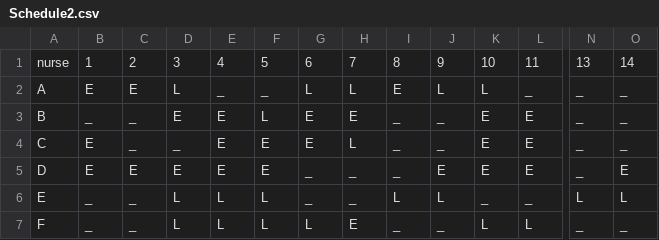
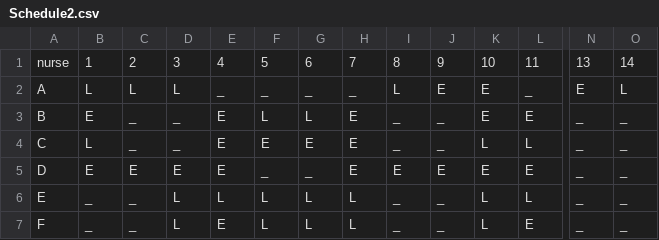
Before and after one commit to evavanrooijen/thesis_MSc, a CSV file: NSP_benchmark/Schedule2.csv, drawn as a sheet; only a part is shown, gaps mark what is left out; the diff covers the shown part only; the diff names each change by its address in the sheet, - before the commit and + after, or states it on an @@ line.

```diff
--- a/NSP_benchmark/Schedule2.csv
+++ b/NSP_benchmark/Schedule2.csv
-B2: E
+B2: L
-C2: E
+C2: L
-G2: L
+G2: _
-H2: L
+H2: _
-I2: E
+I2: L
-J2: L
+J2: E
-K2: L
+K2: E
-N2: _
+N2: E
-O2: _
+O2: L
-B3: _
+B3: E
-D3: E
+D3: _
-G3: E
+G3: L
-B4: E
+B4: L
-H4: L
+H4: E
-K4: E
+K4: L
-L4: E
+L4: L
-F5: E
+F5: _
-H5: _
+H5: E
-I5: _
+I5: E
-O5: E
+O5: _
-G6: _
+G6: L
-H6: _
+H6: L
-I6: L
+I6: _
-J6: L
+J6: _
-K6: _
+K6: L
-L6: _
+L6: L
-N6: L
+N6: _
-O6: L
+O6: _
-E7: L
+E7: E
-H7: E
+H7: L
-L7: L
+L7: E
```
Also changed, not shown: 33 edited cells elsewhere in this file, NSP_benchmark/Schedule1.csv, NSP_benchmark/satisfaction_scores1.csv, 8 other files.
